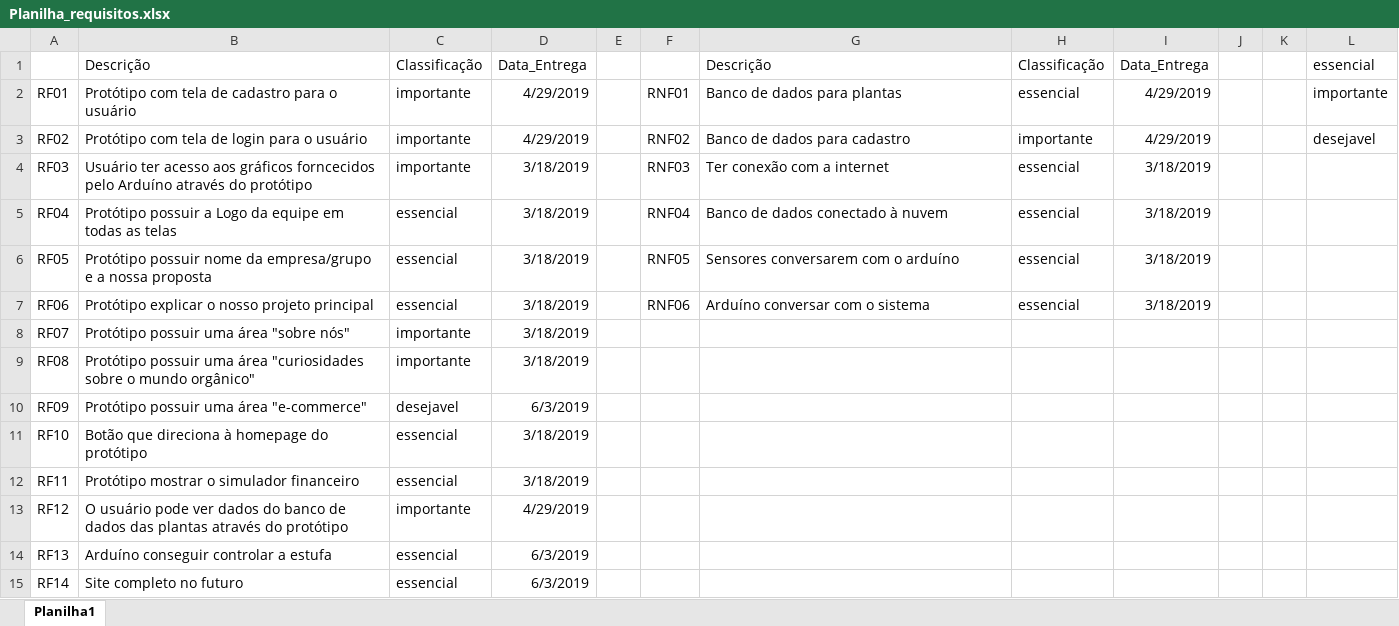
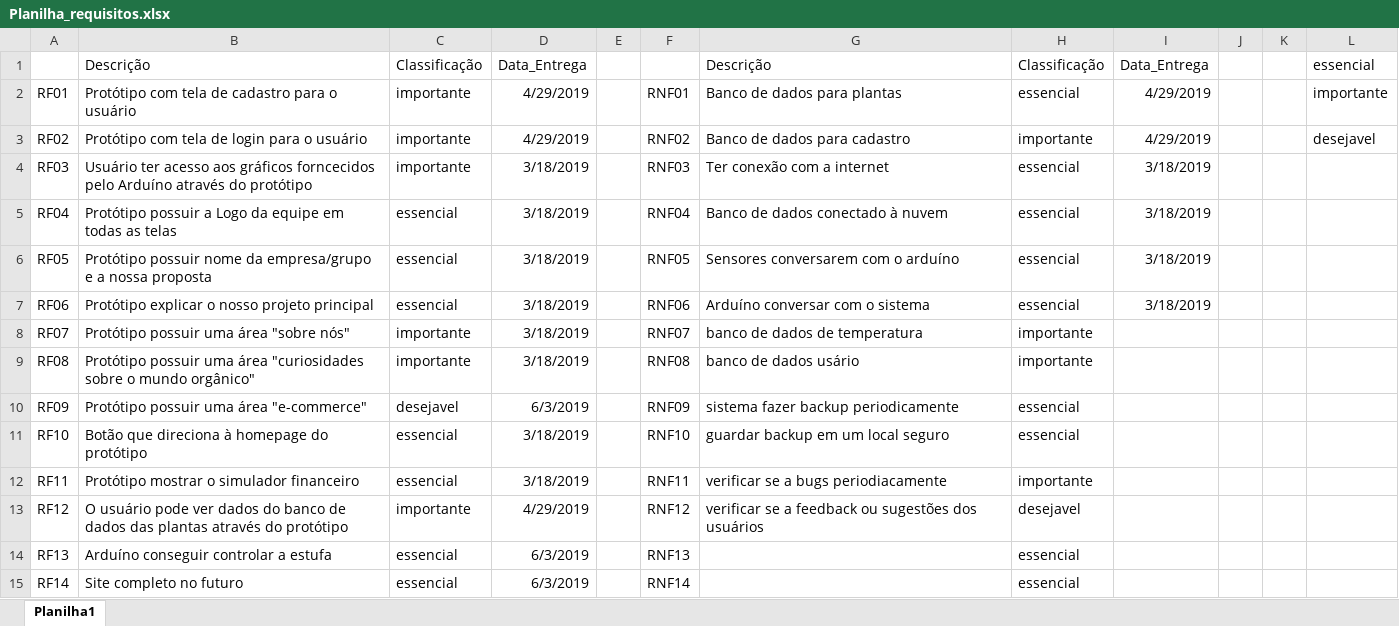
Before and after one commit to marcorover/Projeto-inovacao, an Excel workbook: Docs/Planilha_requisitos.xlsx, sheet Planilha1, drawn as a sheet; values as stored, in another font and other column widths than the file's, no borders; the diff names each change by its address in the sheet, - before the commit and + after, or states it on an @@ line.

Commit message:
Add files via upload
atualização dos requisitos não funcionais

```diff
--- a/Docs/Planilha_requisitos.xlsx (sheet Planilha1)
+++ b/Docs/Planilha_requisitos.xlsx (sheet Planilha1)
-F8: (empty)
+F8: RNF07
-G8: (empty)
+G8: banco de dados de temperatura
-H8:H9: (empty)
+H8:H9: importante
-F9: (empty)
+F9: RNF08
-G9: (empty)
+G9: banco de dados usário
-F10: (empty)
+F10: RNF09
-G10: (empty)
+G10: sistema fazer backup periodicamente
-H10:H11: (empty)
+H10:H11: essencial
-F11: (empty)
+F11: RNF10
-G11: (empty)
+G11: guardar backup em um local seguro
-F12: (empty)
+F12: RNF11
-G12: (empty)
+G12: verificar se a bugs periodiacamente
-H12: (empty)
+H12: importante
-F13: (empty)
+F13: RNF12
-G13: (empty)
+G13: verificar se a feedback ou sugestões dos usuários
-H13: (empty)
+H13: desejavel
-F14: (empty)
+F14: RNF13
-H14:H15: (empty)
+H14:H15: essencial
-F15: (empty)
+F15: RNF14
```
